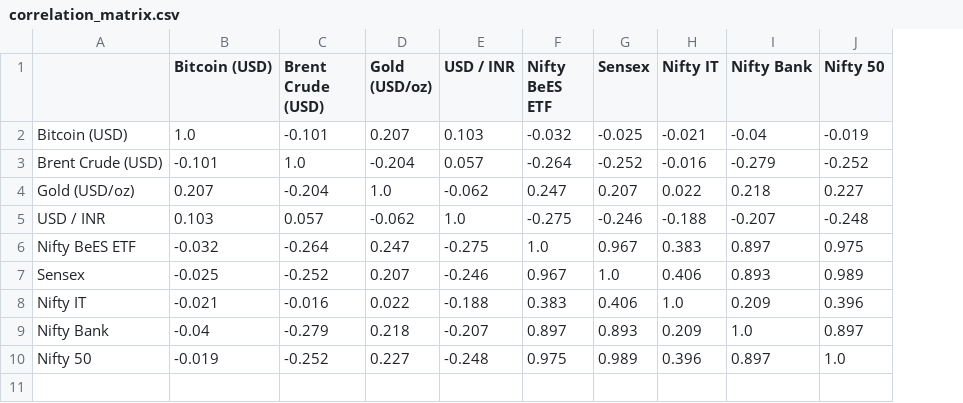
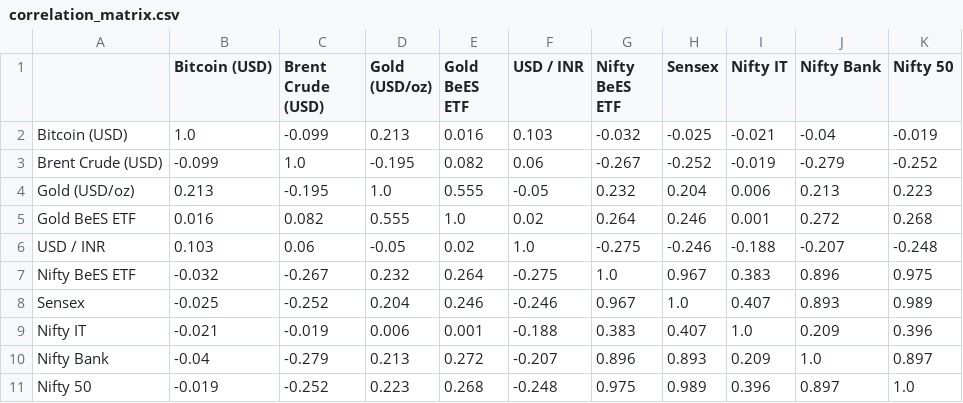
Before and after one commit to adityakushwahagzpa-design/adityakushwahagzpa-design, a CSV file: projects/india-market-data-dashboard/outputs/correlation_matrix.csv, drawn as a sheet; addresses are those after the commit; the diff names each change by its address in the sheet, - before the commit and + after, or states it on an @@ line.

```diff
--- a/projects/india-market-data-dashboard/outputs/correlation_matrix.csv
+++ b/projects/india-market-data-dashboard/outputs/correlation_matrix.csv
+column E (Gold BeES ETF), rows 2-4: 0.016 | 0.082 | 0.555; rows 6-11: 0.02 | 0.264 | 0.246 | 0.001 | 0.272 | 0.268
-C2 (Brent Crude (USD)): -0.101
+C2 (Brent Crude (USD)): -0.099
-D2 (Gold (USD/oz)): 0.207
+D2 (Gold (USD/oz)): 0.213
-B3 (Bitcoin (USD)): -0.101
+B3 (Bitcoin (USD)): -0.099
-D3 (Gold (USD/oz)): -0.204
+D3 (Gold (USD/oz)): -0.195
-F3 (USD / INR): 0.057
+F3 (USD / INR): 0.06
-G3 (Nifty BeES ETF): -0.264
+G3 (Nifty BeES ETF): -0.267
-I3 (Nifty IT): -0.016
+I3 (Nifty IT): -0.019
-B4 (Bitcoin (USD)): 0.207
+B4 (Bitcoin (USD)): 0.213
-C4 (Brent Crude (USD)): -0.204
+C4 (Brent Crude (USD)): -0.195
-F4 (USD / INR): -0.062
+F4 (USD / INR): -0.05
-G4 (Nifty BeES ETF): 0.247
+G4 (Nifty BeES ETF): 0.232
-H4 (Sensex): 0.207
+H4 (Sensex): 0.204
-I4 (Nifty IT): 0.022
+I4 (Nifty IT): 0.006
-J4 (Nifty Bank): 0.218
+J4 (Nifty Bank): 0.213
-K4 (Nifty 50): 0.227
+K4 (Nifty 50): 0.223
+row 5: Gold BeES ETF | 0.016 | 0.082 | 0.555 | 1.0 | 0.02 | 0.264 | 0.246 | 0.001 | 0.272 | 0.268
-C6 (Brent Crude (USD)): 0.057
+C6 (Brent Crude (USD)): 0.06
-D6 (Gold (USD/oz)): -0.062
+D6 (Gold (USD/oz)): -0.05
-C7 (Brent Crude (USD)): -0.264
+C7 (Brent Crude (USD)): -0.267
-D7 (Gold (USD/oz)): 0.247
+D7 (Gold (USD/oz)): 0.232
-J7 (Nifty Bank): 0.897
+J7 (Nifty Bank): 0.896
-D8 (Gold (USD/oz)): 0.207
+D8 (Gold (USD/oz)): 0.204
-I8 (Nifty IT): 0.406
+I8 (Nifty IT): 0.407
-C9 (Brent Crude (USD)): -0.016
+C9 (Brent Crude (USD)): -0.019
-D9 (Gold (USD/oz)): 0.022
+D9 (Gold (USD/oz)): 0.006
-H9 (Sensex): 0.406
+H9 (Sensex): 0.407
-D10 (Gold (USD/oz)): 0.218
+D10 (Gold (USD/oz)): 0.213
-G10 (Nifty BeES ETF): 0.897
+G10 (Nifty BeES ETF): 0.896
-D11 (Gold (USD/oz)): 0.227
+D11 (Gold (USD/oz)): 0.223
```
Also changed, not shown: projects/ai-stock-analyst-agents/outputs/stock_data.csv, projects/financial-news-sentiment-analysis/outputs/daily_sentiment_vs_returns.csv, 26 other files.
